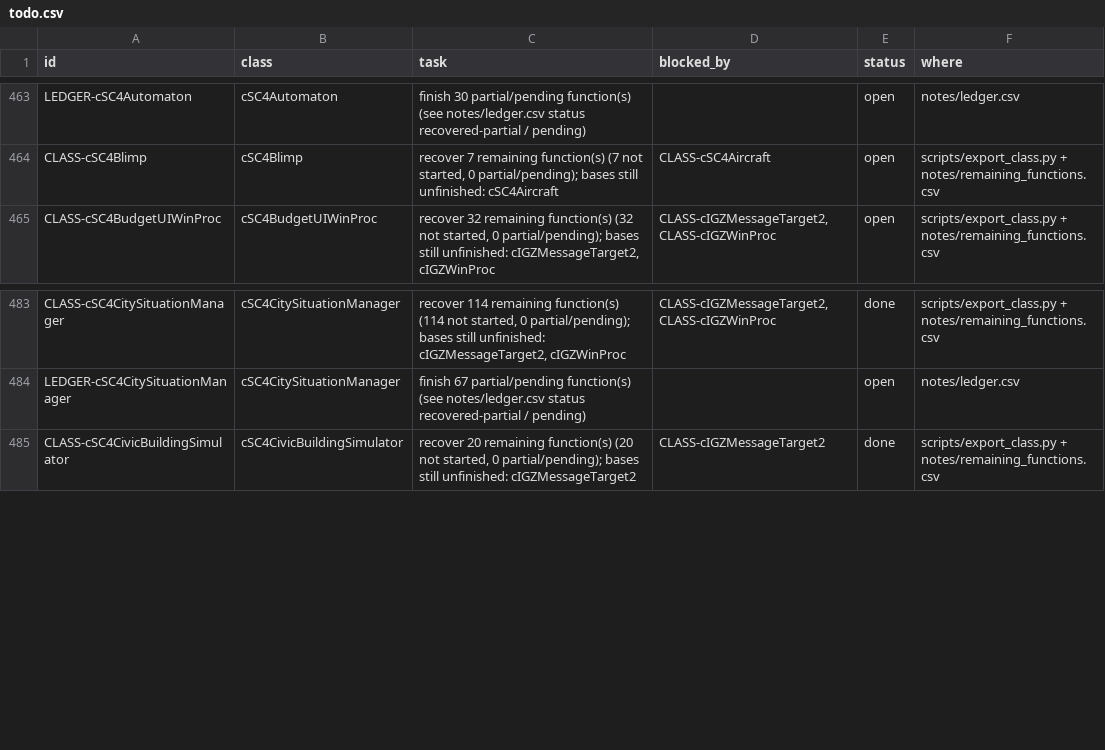
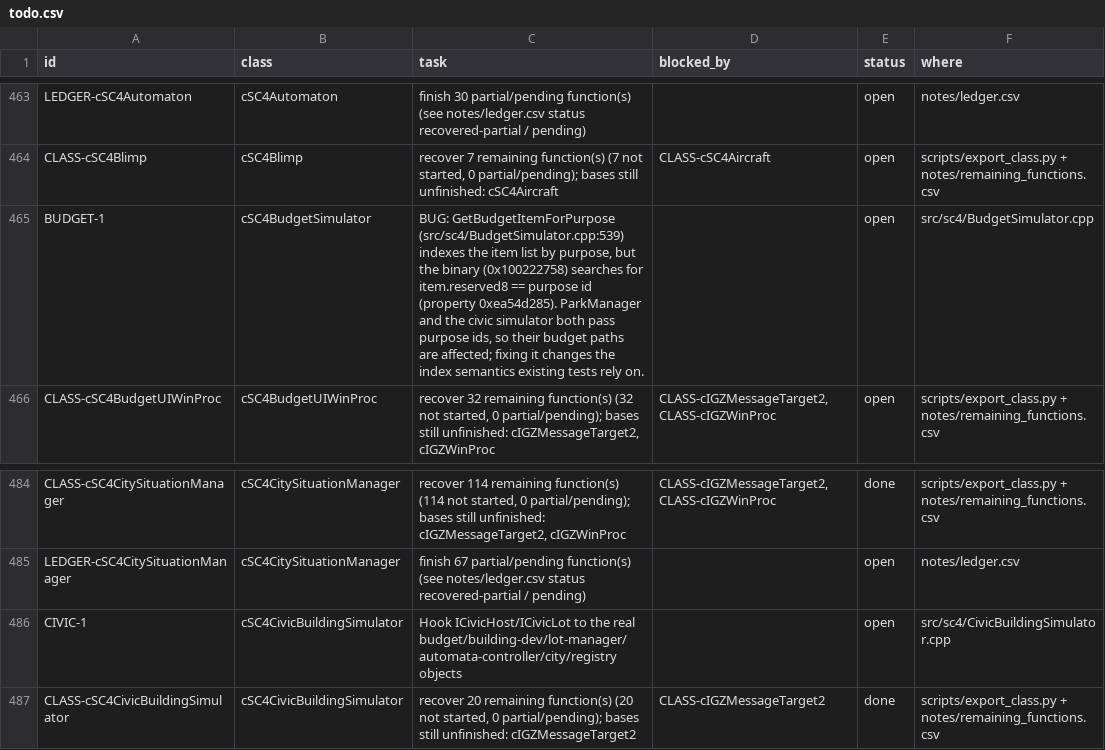
Before and after one commit to CadenKalez/DeSCAi4, a CSV file: notes/todo.csv, drawn as a sheet; only a part is shown, gaps mark what is left out.

```diff
--- a/notes/todo.csv
+++ b/notes/todo.csv
@@ -464,2 +464,3 @@ LEDGER-cSC4Automaton,cSC4Automaton,finish 30 partial/pending function(s) (see no
 CLASS-cSC4Blimp,cSC4Blimp,"recover 7 remaining function(s) (7 not started, 0 partial/pending); bases still unfinished: cSC4Aircraft",CLASS-cSC4Aircraft,open,scripts/export_class.py + notes/remaining_functions.csv
+BUDGET-1,cSC4BudgetSimulator,"BUG: GetBudgetItemForPurpose (src/sc4/BudgetSimulator.cpp:539) indexes the item list by purpose, but the binary (0x100222758) searches for item.reserved8 == purpose id (property 0xea54d285). ParkManager and the civic simulator both pass purpose ids, so their budget paths are affected; fixing it changes the index semantics existing tests rely on.",,open,src/sc4/BudgetSimulator.cpp
 CLASS-cSC4BudgetUIWinProc,cSC4BudgetUIWinProc,"recover 32 remaining function(s) (32 not started, 0 partial/pending); bases still unfinished: cIGZMessageTarget2, cIGZWinProc","CLASS-cIGZMessageTarget2,CLASS-cIGZWinProc",open,scripts/export_class.py + notes/remaining_functions.csv
@@ -484,2 +485,3 @@ CLASS-cSC4CitySituationManager,cSC4CitySituationManager,"recover 114 remaining f
 LEDGER-cSC4CitySituationManager,cSC4CitySituationManager,finish 67 partial/pending function(s) (see notes/ledger.csv status recovered-partial / pending),,open,notes/ledger.csv
+CIVIC-1,cSC4CivicBuildingSimulator,Hook ICivicHost/ICivicLot to the real budget/building-dev/lot-manager/automata-controller/city/registry objects,,open,src/sc4/CivicBuildingSimulator.cpp
 CLASS-cSC4CivicBuildingSimulator,cSC4CivicBuildingSimulator,"recover 20 remaining function(s) (20 not started, 0 partial/pending); bases still unfinished: cIGZMessageTarget2",CLASS-cIGZMessageTarget2,done,scripts/export_class.py + notes/remaining_functions.csv
```
